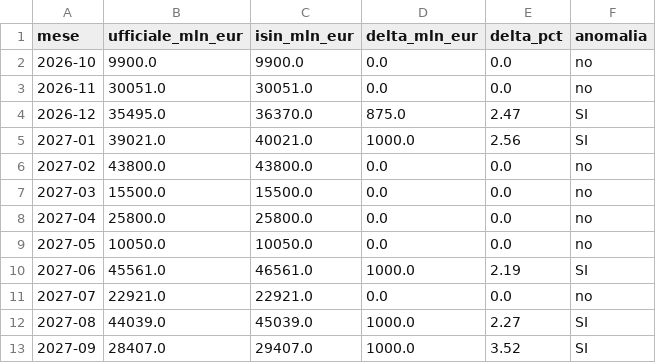
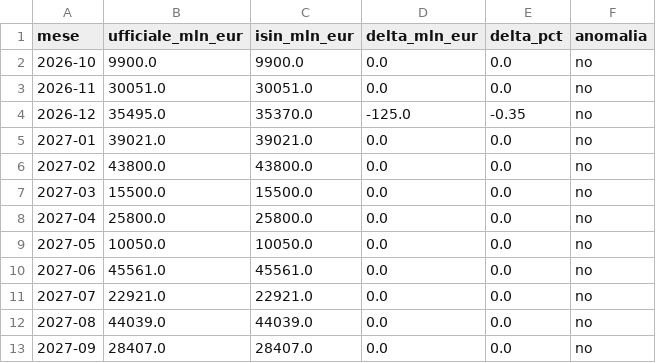
Before and after one commit to dataciviclab/debito-pubblico-intelligence, a CSV file: data/reconcile/reconcile_titoli12m_vs_isin.csv, drawn as a sheet.

Commit message:
fix(reconcile): titoli-12m confrontati al valore di rimborso, non al nominale
Le 5 anomalie del caso 4 erano un errore nostro di misura: il file ufficiale
"titoli in scadenza 12m" ragiona al valore di rimborso, noi sommavamo il
nominale. Per IT0005390874 (BTP 7, scad. 2027-01) i due valori sono
17.863,7 vs 18.863,7 mln: +1.000 mln "fantasma" su quattro mesi.

Con `circolante_riv_eur`: quattro mesi vanno a delta zero e dicembre 2026
scende da +875 a -125 mln (-0,4%), sotto la soglia. Il caso passa da
5 anomalie a 0.

```diff
--- a/data/reconcile/reconcile_titoli12m_vs_isin.csv
+++ b/data/reconcile/reconcile_titoli12m_vs_isin.csv
@@ -3,4 +3,4 @@ mese,ufficiale_mln_eur,isin_mln_eur,delta_mln_eur,delta_pct,anomalia
 2026-11,30051.0,30051.0,0.0,0.0,no
-2026-12,35495.0,36370.0,875.0,2.47,SI
-2027-01,39021.0,40021.0,1000.0,2.56,SI
+2026-12,35495.0,35370.0,-125.0,-0.35,no
+2027-01,39021.0,39021.0,0.0,0.0,no
 2027-02,43800.0,43800.0,0.0,0.0,no
@@ -9,5 +9,5 @@ mese,ufficiale_mln_eur,isin_mln_eur,delta_mln_eur,delta_pct,anomalia
 2027-05,10050.0,10050.0,0.0,0.0,no
-2027-06,45561.0,46561.0,1000.0,2.19,SI
+2027-06,45561.0,45561.0,0.0,0.0,no
 2027-07,22921.0,22921.0,0.0,0.0,no
-2027-08,44039.0,45039.0,1000.0,2.27,SI
-2027-09,28407.0,29407.0,1000.0,3.52,SI
+2027-08,44039.0,44039.0,0.0,0.0,no
+2027-09,28407.0,28407.0,0.0,0.0,no
```
Also changed, not shown: 2 other files.
